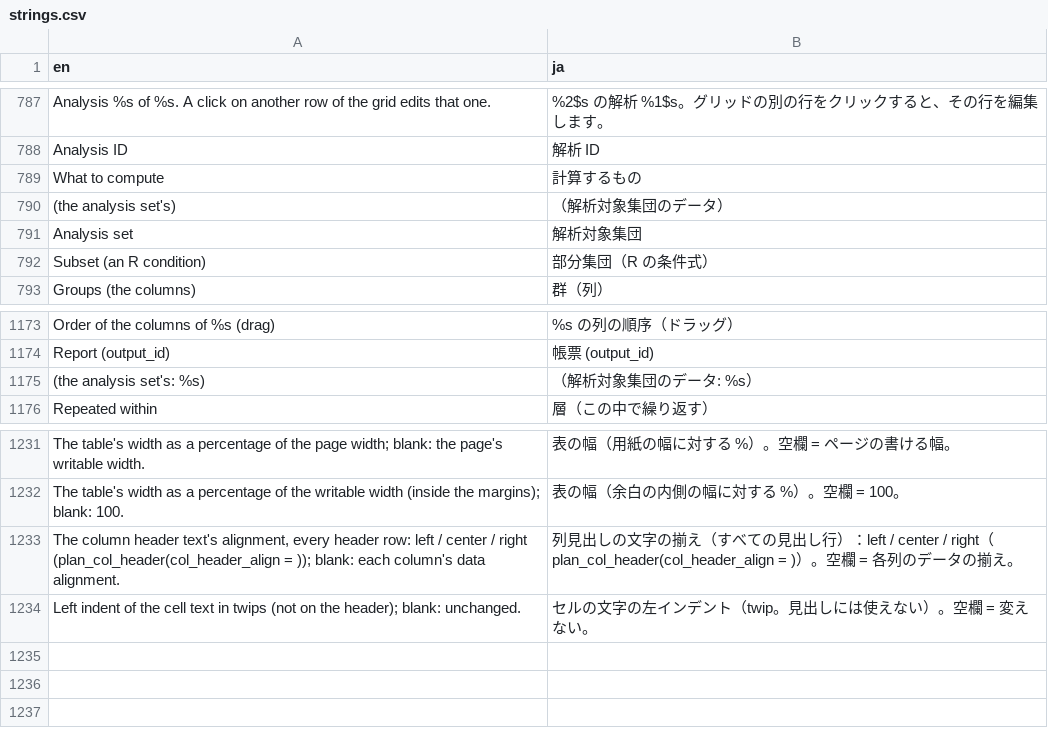
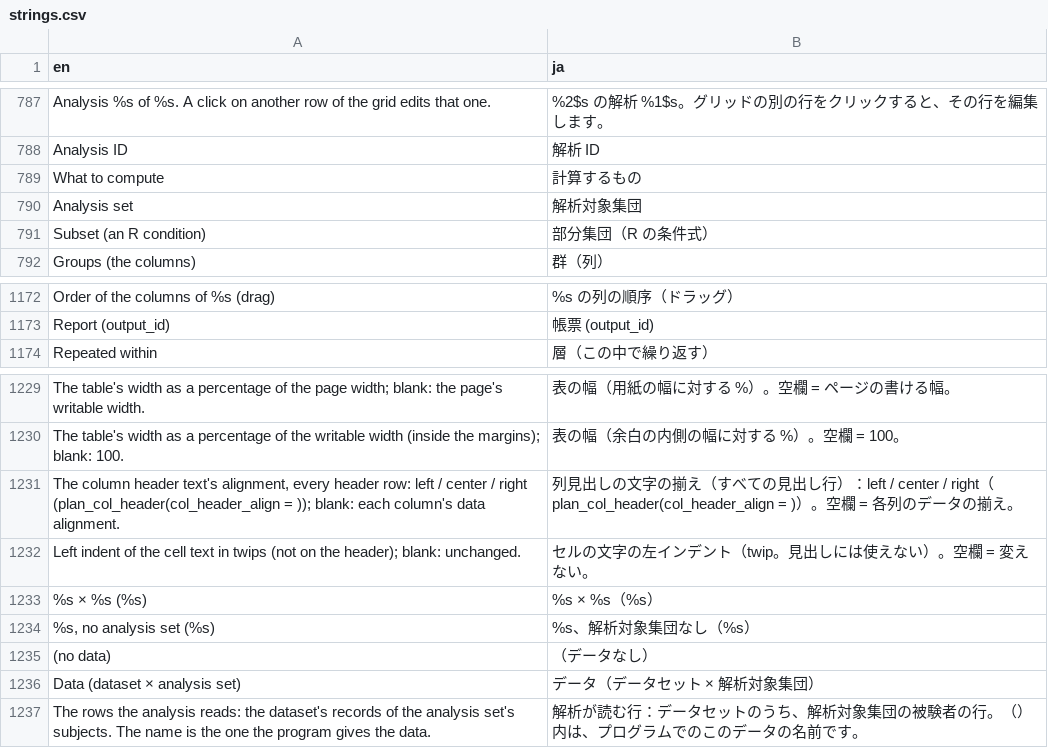
Before and after one commit to ichirio/tflplanner, a CSV file: inst/i18n/strings.csv, drawn as a sheet; only a part is shown, gaps mark what is left out.

```diff
--- a/inst/i18n/strings.csv
+++ b/inst/i18n/strings.csv
@@ -789,3 +789,2 @@ Analysis ID,解析 ID
 What to compute,計算するもの
-(the analysis set's),（解析対象集団のデータ）
 Analysis set,解析対象集団
@@ -1174,3 +1173,2 @@ Order of the columns of %s (drag),%s の列の順序（ドラッグ）
 Report (output_id),帳票 (output_id)
-(the analysis set's: %s),（解析対象集団のデータ: %s）
 Repeated within,層（この中で繰り返す）
@@ -1234 +1232,6 @@ The table's width as a percentage of the writable width (inside the margins); bl
 Left indent of the cell text in twips (not on the header); blank: unchanged.,セルの文字の左インデント（twip。見出しには使えない）。空欄 = 変えない。
+%s × %s (%s),%s × %s（%s）
+"%s, no analysis set (%s)",%s、解析対象集団なし（%s）
+(no data),（データなし）
+Data (dataset × analysis set),データ（データセット × 解析対象集団）
+The rows the analysis reads: the dataset's records of the analysis set's subjects. The name is the one the program gives the data.,解析が読む行：データセットのうち、解析対象集団の被験者の行。（）内は、プログラムでのこのデータの名前です。
```
Also changed, not shown: 5 other files.
